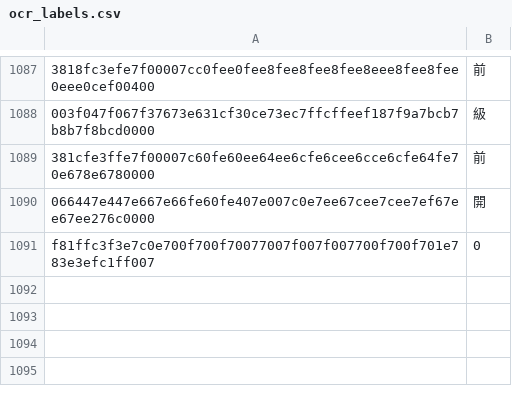
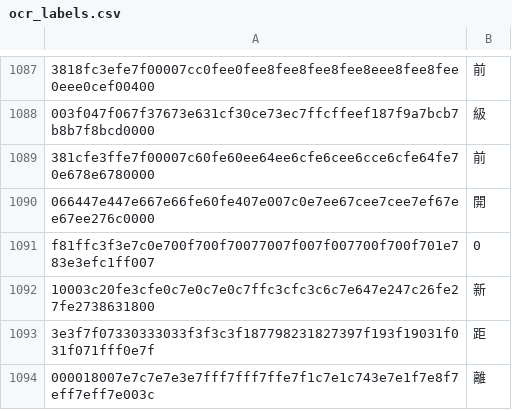
Before and after one commit to NateScarlet/auto-derby, a CSV file: auto_derby/data/ocr_labels.csv, drawn as a sheet; only a part is shown, gaps mark what is left out; the diff names each change by its address in the sheet, - before the commit and + after, or states it on an @@ line.

```diff
--- a/auto_derby/data/ocr_labels.csv
+++ b/auto_derby/data/ocr_labels.csv
+row 1092: 10003c20fe3cfe0c7e0c7e0c7ffc3cfc3c6c7e647e247c26fe27fe2738631800 | 新
+row 1093: 3e3f7f07330333033f3f3c3f187798231827397f193f19031f031f071fff0e7f | 距
+row 1094: 000018007e7c7e7e3e7fff7fff7ffe7f1c7e1c743e7e1f7e8f7eff7eff7e003c | 離
```
Also changed, not shown: 4 other files.
